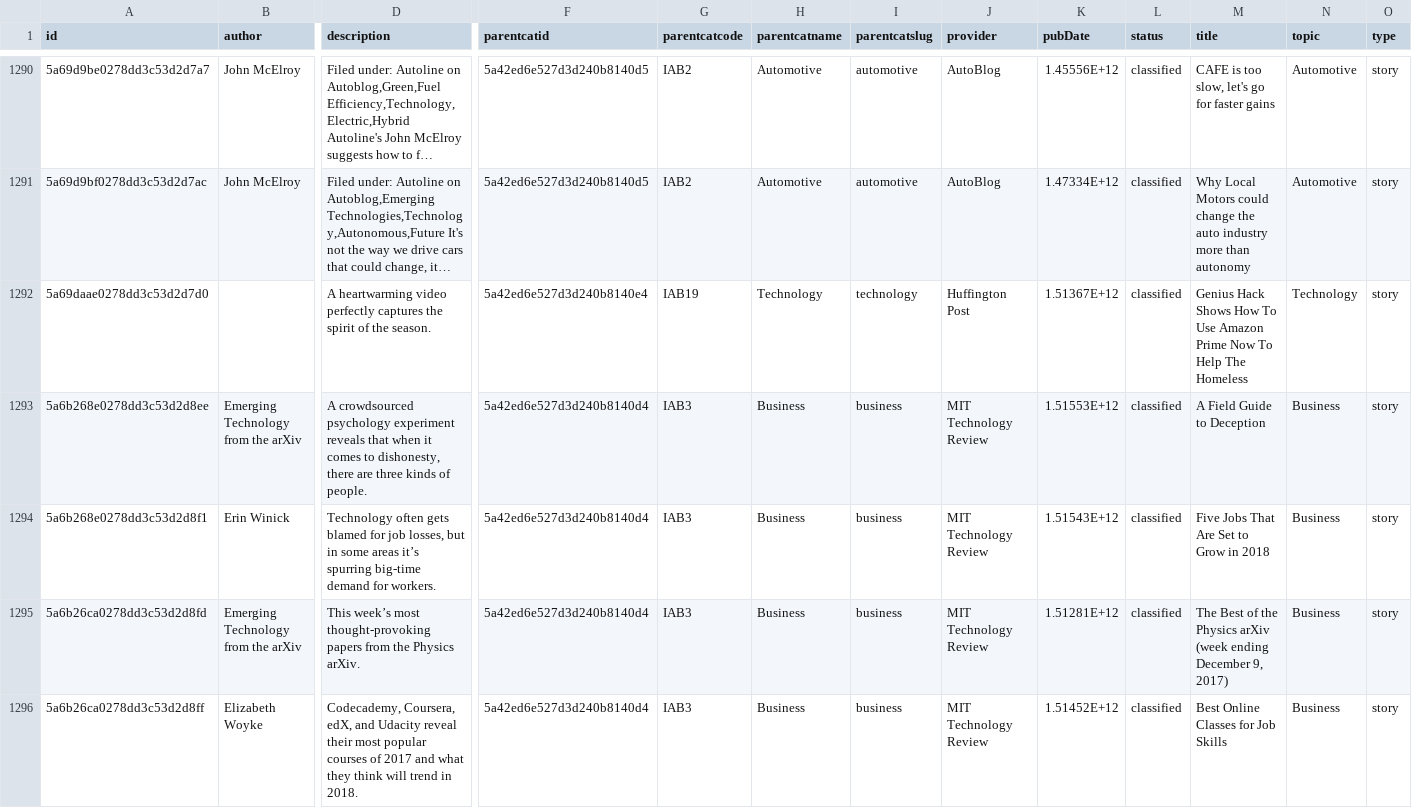
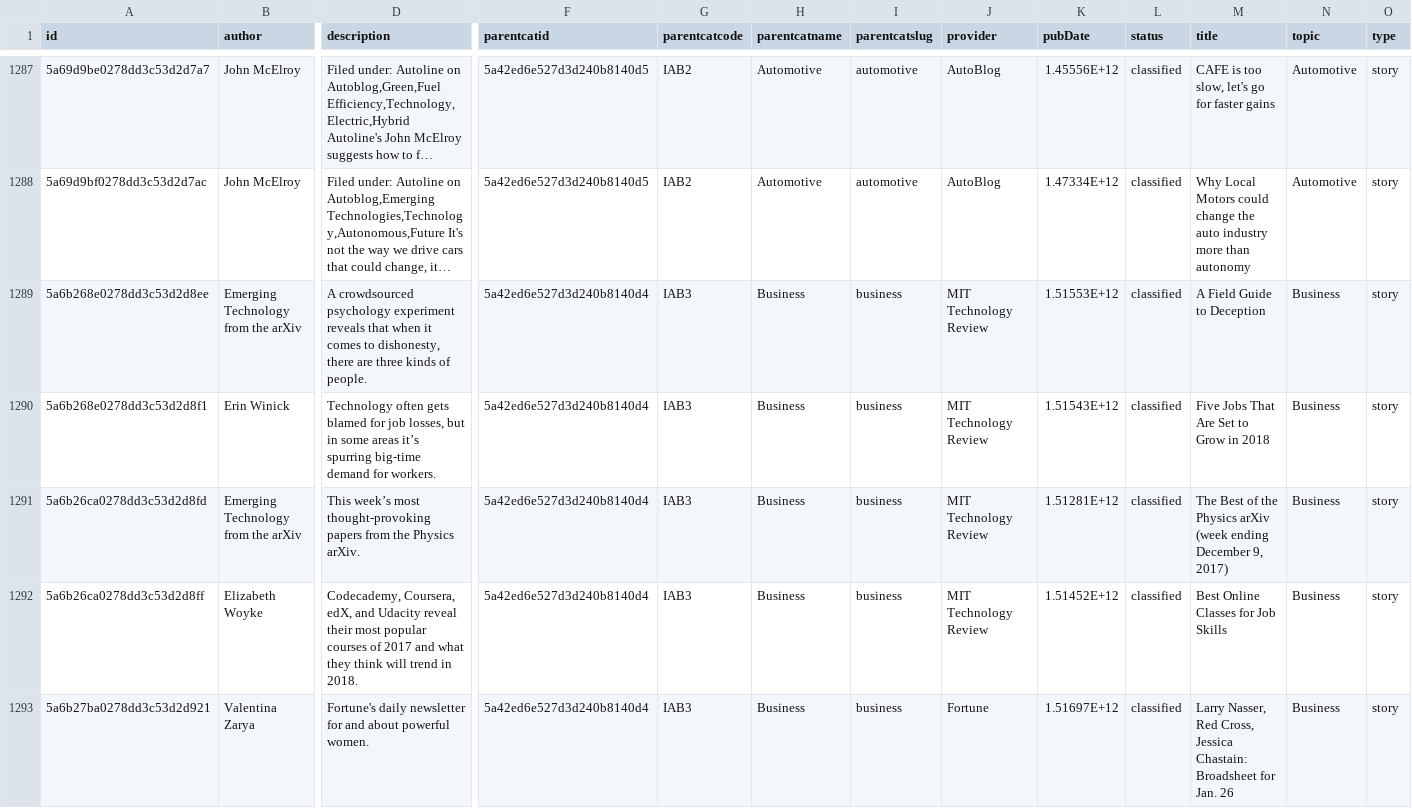
Before and after one commit to jmadan/manhattan, a CSV file: migration/data/manhattan-feeditems-author.csv, drawn as a sheet; only a part is shown, gaps mark what is left out; the shorter side is filled out with more unchanged rows; long unchanged cells end in …; rows hold the shown columns only; the diff covers the shown part only; the diff names each change by its address in the sheet, - before the commit and + after, or states it on an @@ line.

```diff
--- a/migration/data/manhattan-feeditems-author.csv
+++ b/migration/data/manhattan-feeditems-author.csv
-row 1292: 5a69daae0278dd3c53d2d7d0 |  | A heartwarming video perfectly captures the spirit of the season. | 5a42ed6e527d3d240b8140e4 | IAB19 | Technology | technology | Huffington Post | 1.51367E+12 | classified | Genius Hack Shows How To Use Amazon Prime Now To Help The Homeless | Technology | story
```
Also changed, not shown: 6 removed rows elsewhere in this file.
